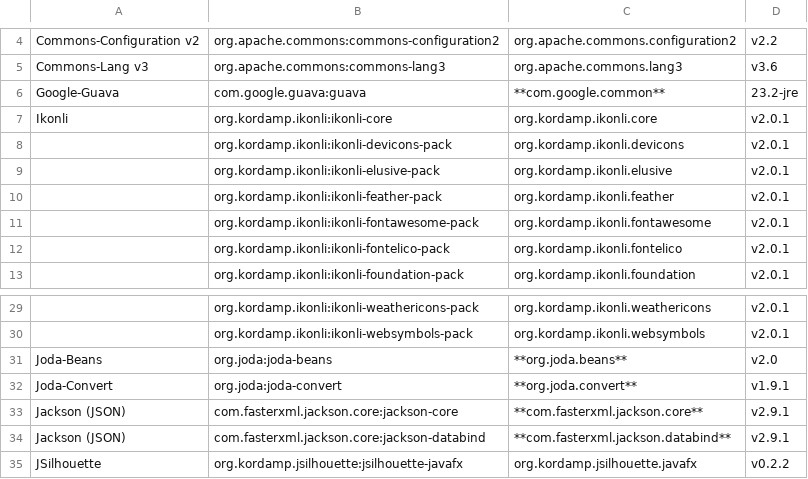
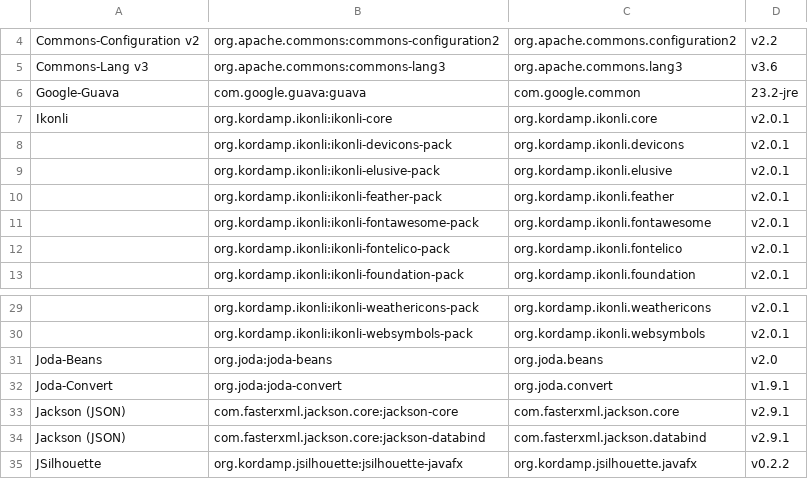
Before and after one commit to codetojoy/Git_Sandbox, a CSV file: modules.csv, drawn as a sheet; only a part is shown, gaps mark what is left out.

Commit message:
incremental change as part of a larger frenzy of activity

```diff
--- a/modules.csv
+++ b/modules.csv
@@ -5,3 +5,3 @@
 "Commons-Lang v3","org.apache.commons:commons-lang3","org.apache.commons.lang3","v3.6"
-"Google-Guava","com.google.guava:guava","**com.google.common**","23.2-jre"
+"Google-Guava","com.google.guava:guava","com.google.common","23.2-jre"
 "Ikonli","org.kordamp.ikonli:ikonli-core","org.kordamp.ikonli.core","v2.0.1"
@@ -30,6 +30,6 @@
 "","org.kordamp.ikonli:ikonli-websymbols-pack","org.kordamp.ikonli.websymbols","v2.0.1"
-"Joda-Beans","org.joda:joda-beans","**org.joda.beans**","v2.0"
-"Joda-Convert","org.joda:joda-convert","**org.joda.convert**","v1.9.1"
-"Jackson (JSON)","com.fasterxml.jackson.core:jackson-core","**com.fasterxml.jackson.core**","v2.9.1"
-"Jackson (JSON)","com.fasterxml.jackson.core:jackson-databind","**com.fasterxml.jackson.databind**","v2.9.1"
+"Joda-Beans","org.joda:joda-beans","org.joda.beans","v2.0"
+"Joda-Convert","org.joda:joda-convert","org.joda.convert","v1.9.1"
+"Jackson (JSON)","com.fasterxml.jackson.core:jackson-core","com.fasterxml.jackson.core","v2.9.1"
+"Jackson (JSON)","com.fasterxml.jackson.core:jackson-databind","com.fasterxml.jackson.databind","v2.9.1"
 "JSilhouette","org.kordamp.jsilhouette:jsilhouette-javafx","org.kordamp.jsilhouette.javafx","v0.2.2"
```
